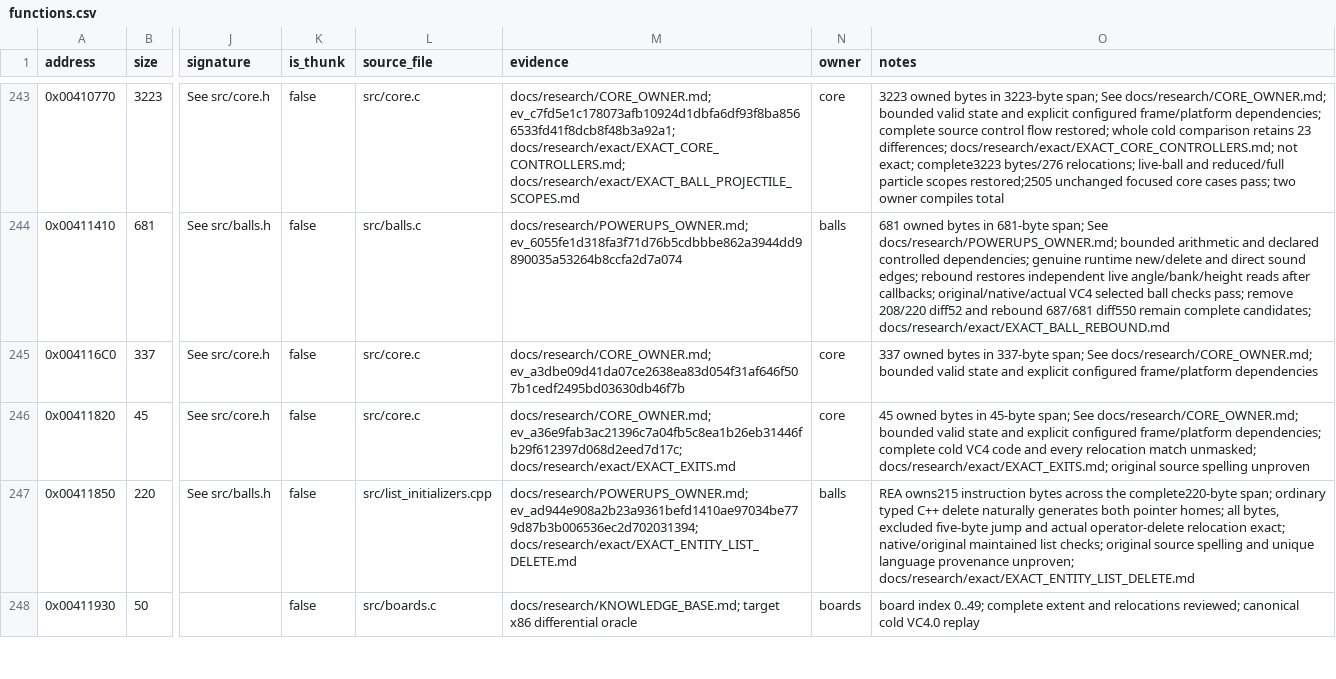
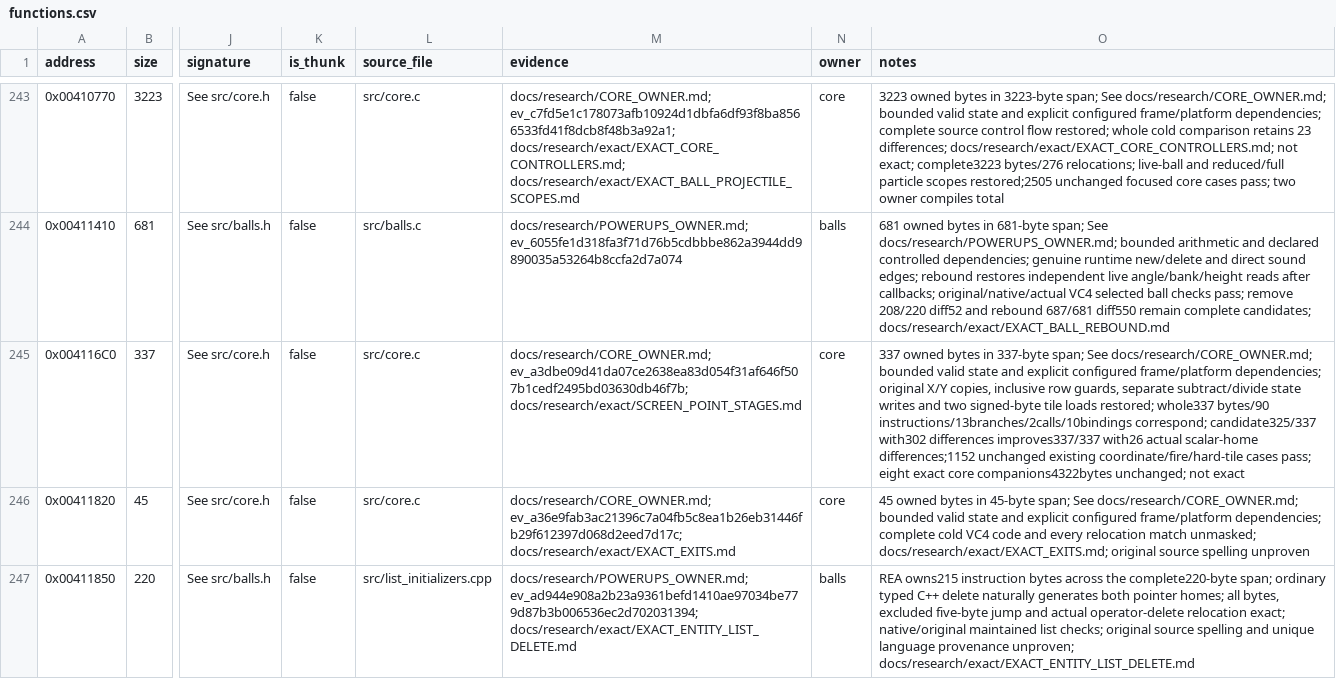
Before and after one commit to N0zoM1z0/dx-ball, a CSV file: config/functions.csv, drawn as a sheet; only a part is shown, gaps mark what is left out; the shorter side is filled out with more unchanged rows; the diff names each change by its address in the sheet, - before the commit and + after, or states it on an @@ line.

Commit message:
gpt-6.1-sol: restore screen-point coordinate stages and signed tile reads
Recover the original X/Y copies, inclusive row guards, ordered subtract/divide stores and two MOVSX tile reads from the retained REA dossier. The complete 337-byte candidate has 26 scalar-home differences; all 90 instruction boundaries, 13 branches, 2 calls and 10 relocation fields correspond. Preserve 8 exact core companions across 4,322 bytes.

Run the unchanged 1,152-case coordinate oracle once, rebuild native/MinGW products and link the matching core object with 35 reused VC4 objects. Verify 206 exact closures, 247 historical scopes and 36 game objects without full replays. Preserve both compiler stages and unique evidence; deduplicate 59 immutable copies against the immediately preceding seal, freeing 5,746,688 allocated bytes. Counts remain unchanged.

```diff
--- a/config/functions.csv
+++ b/config/functions.csv
-M245 (evidence): docs/research/CORE_OWNER.md; ev_a3dbe09d41da07ce2638ea83d054f31af646f507b1cedf2495bd03630db46f7b
+M245 (evidence): docs/research/CORE_OWNER.md; ev_a3dbe09d41da07ce2638ea83d054f31af646f507b1cedf2495bd03630db46f7b; docs/research/exact/SCREEN_POINT_STAGES.md
-O245 (notes): …configured frame/platform dependencies
+O245 (notes): …configured frame/platform dependencies; original X/Y copies, inclusive row guards, separate subtract/divide state writes and two signed-byte tile loads restored; whole337 bytes/90 instructions/13branches/2calls/10bindings correspond; candidate325/337 with302 differences improves337/337 with26 actual scalar-home differences;1152 unchanged existing coordinate/fire/hard-tile cases pass; eight exact core companions4322bytes unchanged; not exact
```
Also changed, not shown: config/matches.csv, 6 other files.
